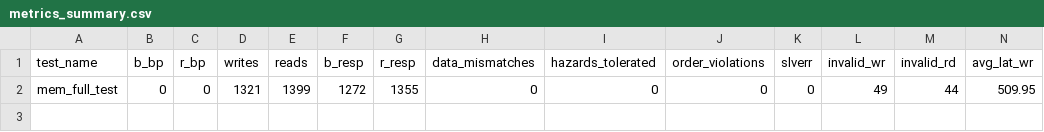
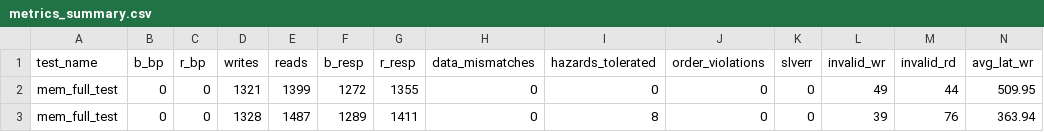
Before and after one commit to SebasJB/Controlador_de_Memoria_TFG, a CSV file: Ambiente/Simulaciones/metrics_summary.csv, drawn as a sheet; only a part is shown; rows hold the shown columns only; the diff names each change by its address in the sheet, - before the commit and + after, or states it on an @@ line.

```diff
--- a/Ambiente/Simulaciones/metrics_summary.csv
+++ b/Ambiente/Simulaciones/metrics_summary.csv
+row 3: mem_full_test | 0 | 0 | 1328 | 1487 | 1289 | 1411 | 0 | 8 | 0 | 0 | 39 | 76 | 363.94
```
Also changed, not shown: Ambiente/Simulaciones/bank_utilization.csv, 45 other files.
